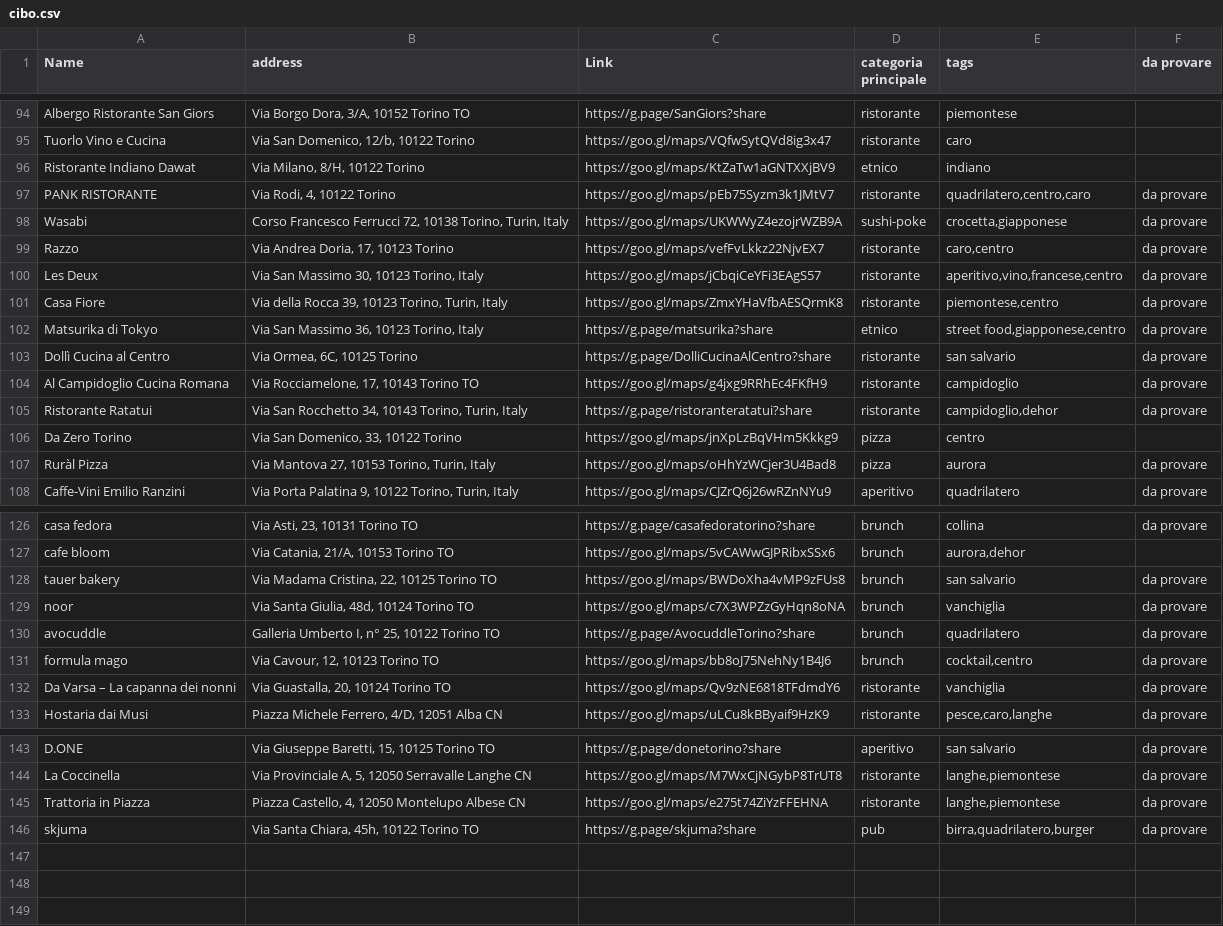
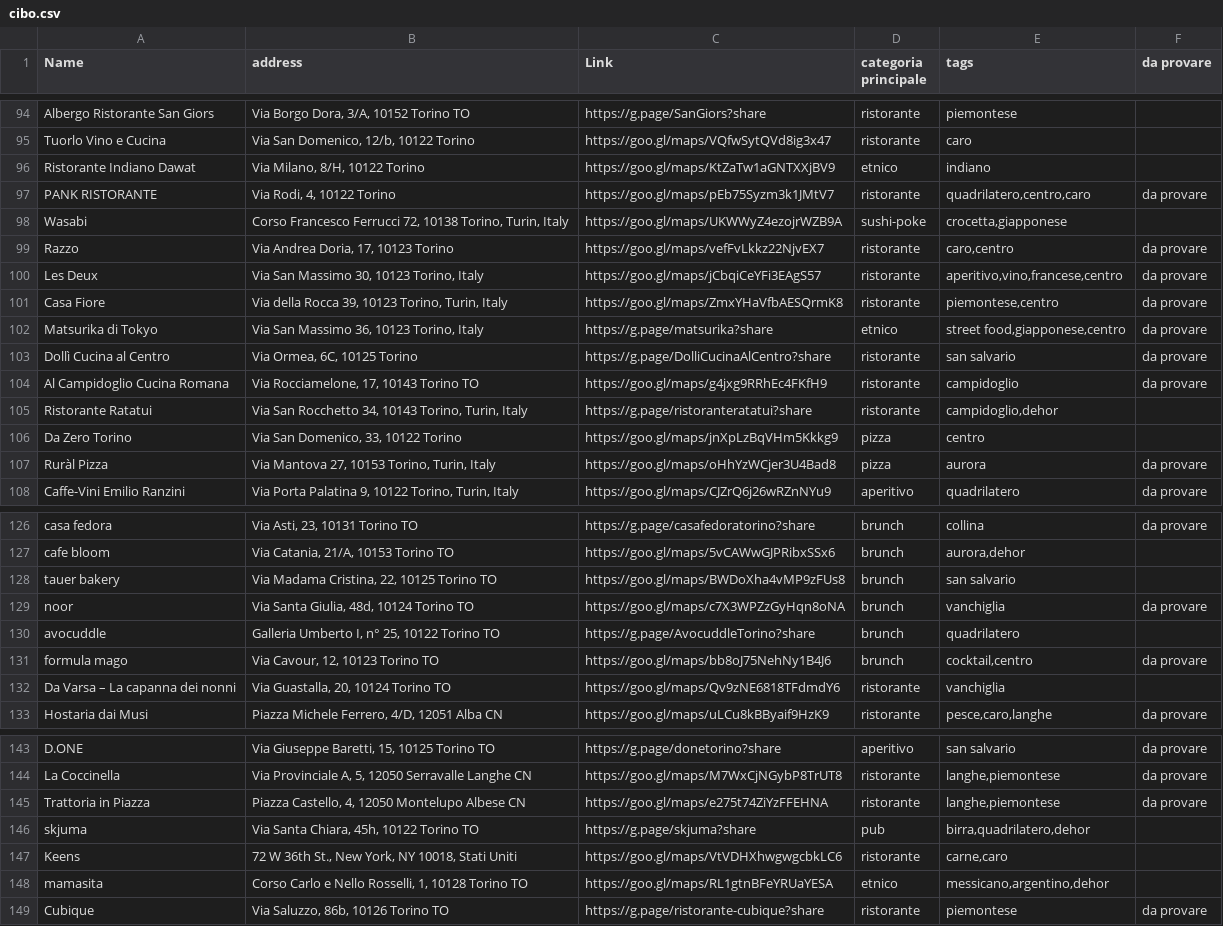
Before and after one commit to paoloviviani/cibo, a CSV file: data/cibo.csv, drawn as a sheet; only a part is shown, gaps mark what is left out.

Commit message:
sync

```diff
--- a/data/cibo.csv
+++ b/data/cibo.csv
@@ -97,3 +97,3 @@ Ristorante Indiano Dawat;Via Milano, 8/H, 10122 Torino;https://goo.gl/maps/KtZaT
 PANK RISTORANTE;Via Rodi, 4, 10122 Torino;https://goo.gl/maps/pEb75Syzm3k1JMtV7;ristorante;quadrilatero,centro,caro;da provare
-Wasabi;Corso Francesco Ferrucci 72, 10138 Torino, Turin, Italy;https://goo.gl/maps/UKWWyZ4ezojrWZB9A;sushi-poke;crocetta,giapponese;da provare
+Wasabi;Corso Francesco Ferrucci 72, 10138 Torino, Turin, Italy;https://goo.gl/maps/UKWWyZ4ezojrWZB9A;sushi-poke;crocetta,giapponese;
 Razzo;Via Andrea Doria, 17, 10123 Torino;https://goo.gl/maps/vefFvLkkz22NjvEX7;ristorante;caro,centro;da provare
@@ -104,3 +104,3 @@ Dollì Cucina al Centro;Via Ormea, 6C, 10125 Torino;https://g.page/DolliCucinaAl
 Al Campidoglio Cucina Romana;Via Rocciamelone, 17, 10143 Torino TO;https://goo.gl/maps/g4jxg9RRhEc4FKfH9;ristorante;campidoglio;da provare
-Ristorante Ratatui;Via San Rocchetto 34, 10143 Torino, Turin, Italy;https://g.page/ristoranteratatui?share;ristorante;campidoglio,dehor;da provare
+Ristorante Ratatui;Via San Rocchetto 34, 10143 Torino, Turin, Italy;https://g.page/ristoranteratatui?share;ristorante;campidoglio,dehor;
 Da Zero Torino;Via San Domenico, 33, 10122 Torino;https://goo.gl/maps/jnXpLzBqVHm5Kkkg9;pizza;centro;
@@ -127,7 +127,7 @@ casa fedora;Via Asti, 23, 10131 Torino TO;https://g.page/casafedoratorino?share;
 cafe bloom;Via Catania, 21/A, 10153 Torino TO;https://goo.gl/maps/5vCAWwGJPRibxSSx6;brunch;aurora,dehor;
-tauer bakery;Via Madama Cristina, 22, 10125 Torino TO;https://goo.gl/maps/BWDoXha4vMP9zFUs8;brunch;san salvario;da provare
+tauer bakery;Via Madama Cristina, 22, 10125 Torino TO;https://goo.gl/maps/BWDoXha4vMP9zFUs8;brunch;san salvario;
 noor;Via Santa Giulia, 48d, 10124 Torino TO;https://goo.gl/maps/c7X3WPZzGyHqn8oNA;brunch;vanchiglia;da provare
-avocuddle;Galleria Umberto I, n° 25, 10122 Torino TO;https://g.page/AvocuddleTorino?share;brunch;quadrilatero;da provare
+avocuddle;Galleria Umberto I, n° 25, 10122 Torino TO;https://g.page/AvocuddleTorino?share;brunch;quadrilatero;
 formula mago;Via Cavour, 12, 10123 Torino TO;https://goo.gl/maps/bb8oJ75NehNy1B4J6;brunch;cocktail,centro;da provare
-Da Varsa – La capanna dei nonni;Via Guastalla, 20, 10124 Torino TO;https://goo.gl/maps/Qv9zNE6818TFdmdY6;ristorante;vanchiglia;da provare
+Da Varsa – La capanna dei nonni;Via Guastalla, 20, 10124 Torino TO;https://goo.gl/maps/Qv9zNE6818TFdmdY6;ristorante;vanchiglia;
 Hostaria dai Musi;Piazza Michele Ferrero, 4/D, 12051 Alba CN;https://goo.gl/maps/uLCu8kBByaif9HzK9;ristorante;pesce,caro,langhe;da provare
@@ -145,2 +145,5 @@ La Coccinella;Via Provinciale A, 5, 12050 Serravalle Langhe CN;https://goo.gl/ma
 Trattoria in Piazza;Piazza Castello, 4, 12050 Montelupo Albese CN;https://goo.gl/maps/e275t74ZiYzFFEHNA;ristorante;langhe,piemontese;da provare
-skjuma;Via Santa Chiara, 45h, 10122 Torino TO;https://g.page/skjuma?share;pub;birra,quadrilatero,burger;da provare
+skjuma;Via Santa Chiara, 45h, 10122 Torino TO;https://g.page/skjuma?share;pub;birra,quadrilatero,dehor;
+Keens;72 W 36th St., New York, NY 10018, Stati Uniti;https://goo.gl/maps/VtVDHXhwgwgcbkLC6;ristorante;carne,caro;
+mamasita;Corso Carlo e Nello Rosselli, 1, 10128 Torino TO;https://goo.gl/maps/RL1gtnBFeYRUaYESA;etnico;messicano,argentino,dehor;
+Cubique;Via Saluzzo, 86b, 10126 Torino TO;https://g.page/ristorante-cubique?share;ristorante;piemontese;da provare
```
